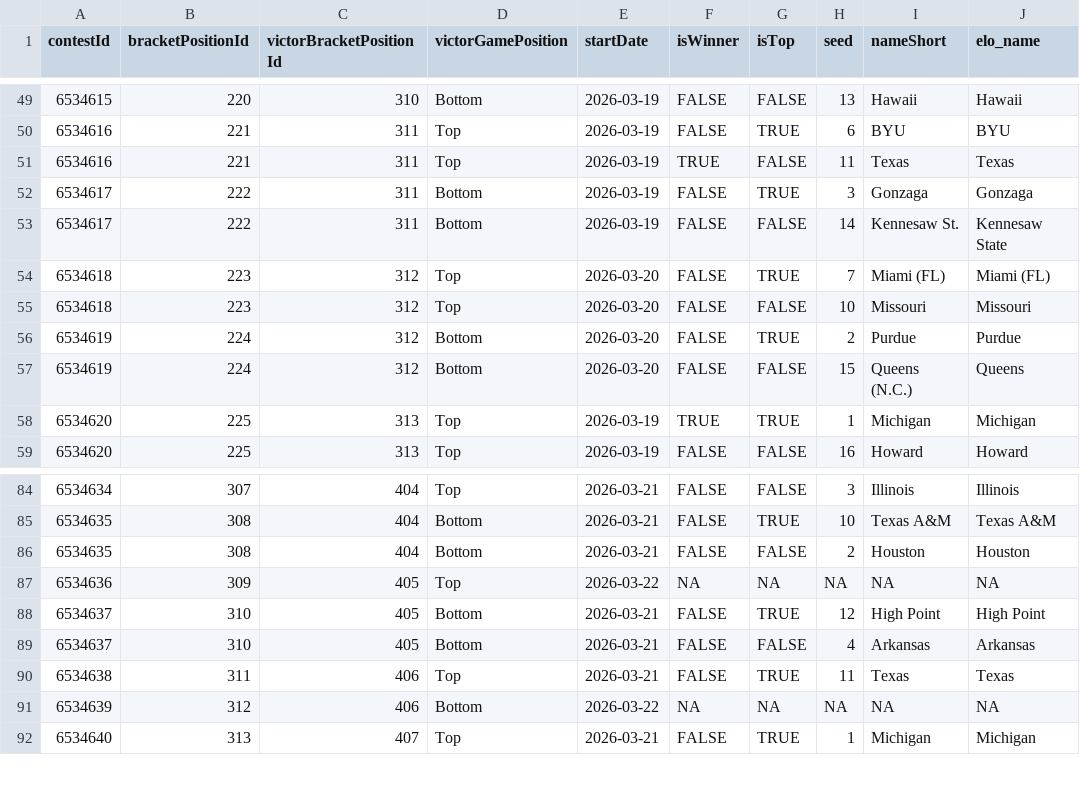
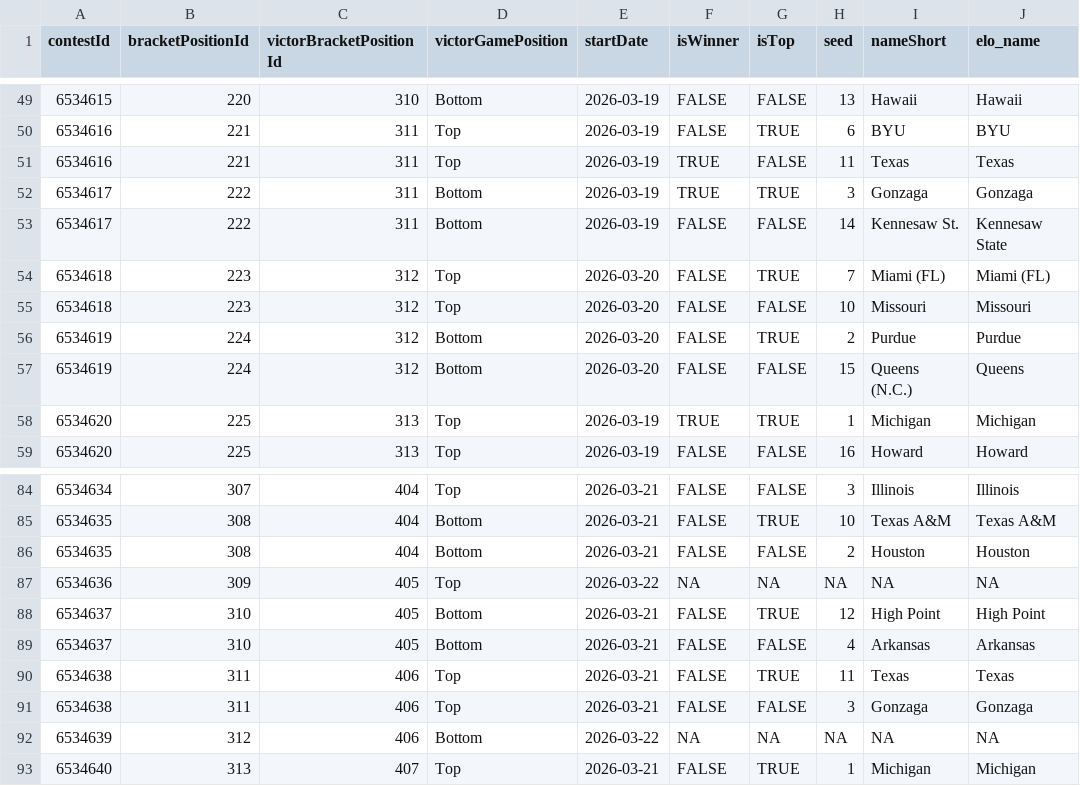
Before and after one commit to jbccre/madness, a CSV file: men/gamestate.csv, drawn as a sheet; only a part is shown, gaps mark what is left out.

```diff
--- a/men/gamestate.csv
+++ b/men/gamestate.csv
@@ -51,3 +51,3 @@ contestId,bracketPositionId,victorBracketPositionId,victorGamePosition,startDate
 6534616,221,311,Top,2026-03-19,TRUE,FALSE,11,Texas,Texas
-6534617,222,311,Bottom,2026-03-19,FALSE,TRUE,3,Gonzaga,Gonzaga
+6534617,222,311,Bottom,2026-03-19,TRUE,TRUE,3,Gonzaga,Gonzaga
 6534617,222,311,Bottom,2026-03-19,FALSE,FALSE,14,Kennesaw St.,Kennesaw State
@@ -90,2 +90,3 @@ contestId,bracketPositionId,victorBracketPositionId,victorGamePosition,startDate
 6534638,311,406,Top,2026-03-21,FALSE,TRUE,11,Texas,Texas
+6534638,311,406,Top,2026-03-21,FALSE,FALSE,3,Gonzaga,Gonzaga
 6534639,312,406,Bottom,2026-03-22,NA,NA,NA,NA,NA
```
Also changed, not shown: men/all_standings.csv, men/current_standings.csv, 1 other file.
